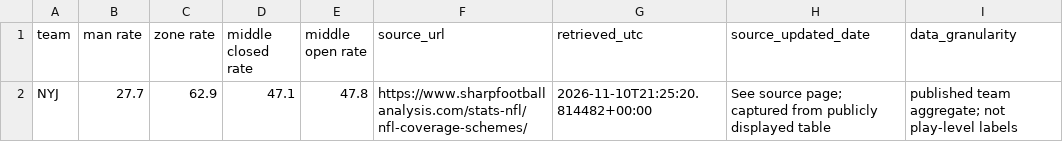
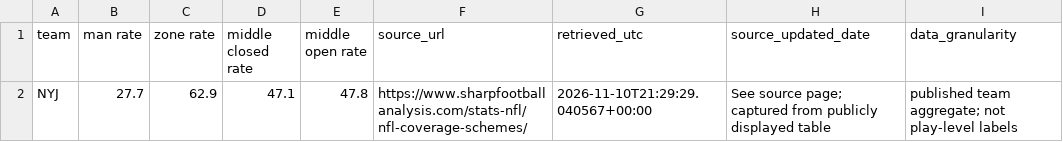
Before and after one commit to Fixedwing801/jets-performance-dashboard-2026, a CSV file: data/jets_coverage_free_external.csv, drawn as a sheet.

```diff
--- a/data/jets_coverage_free_external.csv
+++ b/data/jets_coverage_free_external.csv
@@ -1,2 +1,2 @@
 team,man rate,zone rate,middle closed rate,middle open rate,source_url,retrieved_utc,source_updated_date,data_granularity
-NYJ,27.7,62.9,47.1,47.8,https://www.sharpfootballanalysis.com/stats-nfl/nfl-coverage-schemes/,2026-11-10T21:25:20.814482+00:00,See source page; captured from publicly displayed table,published team aggregate; not play-level labels
+NYJ,27.7,62.9,47.1,47.8,https://www.sharpfootballanalysis.com/stats-nfl/nfl-coverage-schemes/,2026-11-10T21:29:29.040567+00:00,See source page; captured from publicly displayed table,published team aggregate; not play-level labels
```
Also changed, not shown: 14 other files.
